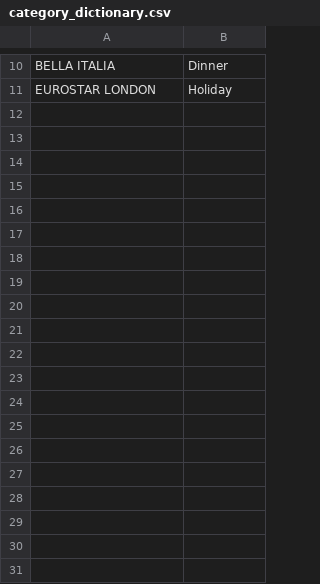
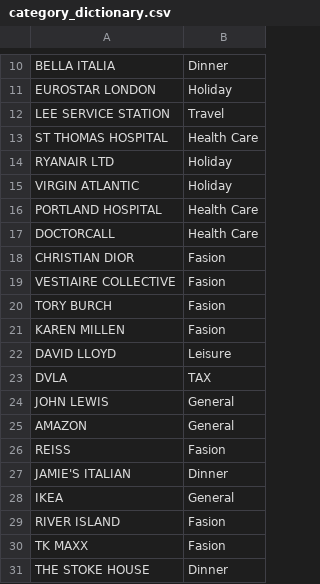
Before and after one commit to YemingLakeForest/finance-o-matic, a CSV file: src/main/resources/category_dictionary.csv, drawn as a sheet; only a part is shown, gaps mark what is left out; the diff covers the shown part only; the diff names each change by its address in the sheet, - before the commit and + after, or states it on an @@ line.

```diff
--- a/src/main/resources/category_dictionary.csv
+++ b/src/main/resources/category_dictionary.csv
+row 12: LEE SERVICE STATION | Travel
+row 13: ST THOMAS HOSPITAL | Health Care
+row 14: RYANAIR LTD | Holiday
+row 15: VIRGIN ATLANTIC | Holiday
+row 16: PORTLAND HOSPITAL | Health Care
+row 17: DOCTORCALL | Health Care
+row 18: CHRISTIAN DIOR | Fasion
+row 19: VESTIAIRE COLLECTIVE | Fasion
+row 20: TORY BURCH | Fasion
+row 21: KAREN MILLEN | Fasion
+row 22: DAVID LLOYD | Leisure
+row 23: DVLA | TAX
+row 24: JOHN LEWIS | General
+row 25: AMAZON | General
+row 26: REISS | Fasion
+row 27: JAMIE'S ITALIAN | Dinner
+row 28: IKEA | General
+row 29: RIVER ISLAND | Fasion
+row 30: TK MAXX | Fasion
+row 31: THE STOKE HOUSE | Dinner
```
Also changed, not shown: 20 added rows elsewhere in this file, 6 other files.
